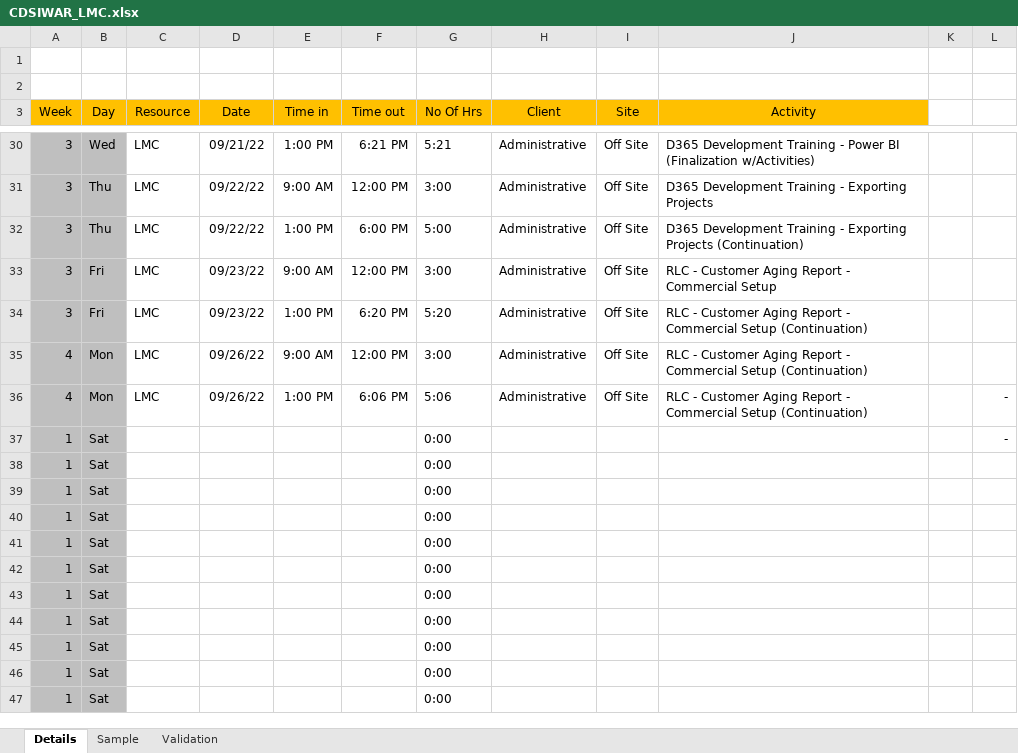
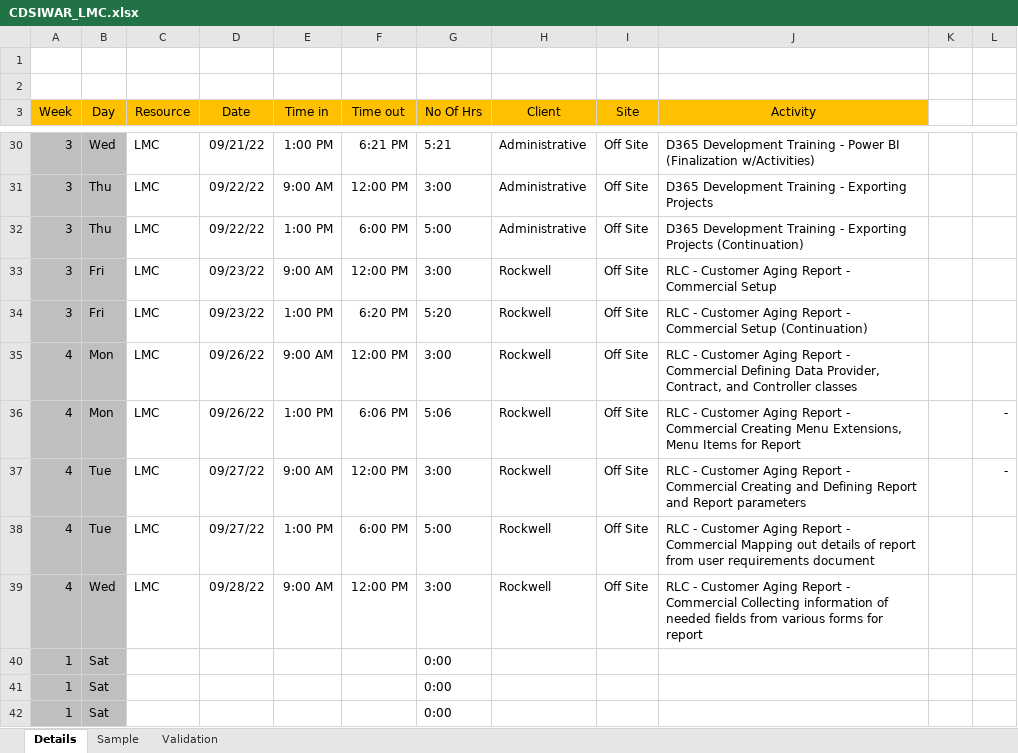
Before and after one commit to 08Aristodemus24/cdsi-practicum, an Excel workbook: CDSIWAR_LMC.xlsx, sheet Details, drawn as a sheet; only a part is shown, gaps mark what is left out; the shorter side is filled out with more unchanged rows; values as stored, in another font and other column widths than the file's, no borders; table styles not drawn; removed rows and columns are numbered as before the commit, all else as after; the diff names each change by its address in the sheet, - before the commit and + after, or states it on an @@ line.

```diff
--- a/CDSIWAR_LMC.xlsx (sheet Details)
+++ b/CDSIWAR_LMC.xlsx (sheet Details)
-H33:H36 (Client): Administrative
+H33:H36 (Client): Rockwell
-J35 (Activity): …- Commercial Setup (Continuation)
+J35 (Activity): …- Commercial Defining Data Provider, Contract, and Controller classes
-J36 (Activity): …- Commercial Setup (Continuation)
+J36 (Activity): …- Commercial Creating Menu Extensions, Menu Items for Report
-row 37: 1 | Sat |  |  |  |  | 0:00 |  |  |  |  | -
-row 38: 1 | Sat |  |  |  |  | 0:00
-row 39: 1 | Sat |  |  |  |  | 0:00
+row 37: 4 | Tue | LMC | 09/27/22 | 9:00 AM | 12:00 PM | 3:00 | Rockwell | Off Site | RLC - Customer Aging Report - Commercial Creating and Defining Report and Report parameters |  | -
+row 38: 4 | Tue | LMC | 09/27/22 | 1:00 PM | 6:00 PM | 5:00 | Rockwell | Off Site | RLC - Customer Aging Report - Commercial Mapping out details of report from user requirements document
+row 39: 4 | Wed | LMC | 09/28/22 | 9:00 AM | 12:00 PM | 3:00 | Rockwell | Off Site | RLC - Customer Aging Report - Commercial Collecting information of needed fields from various forms for report
```
Also changed, not shown: 4 other files.
